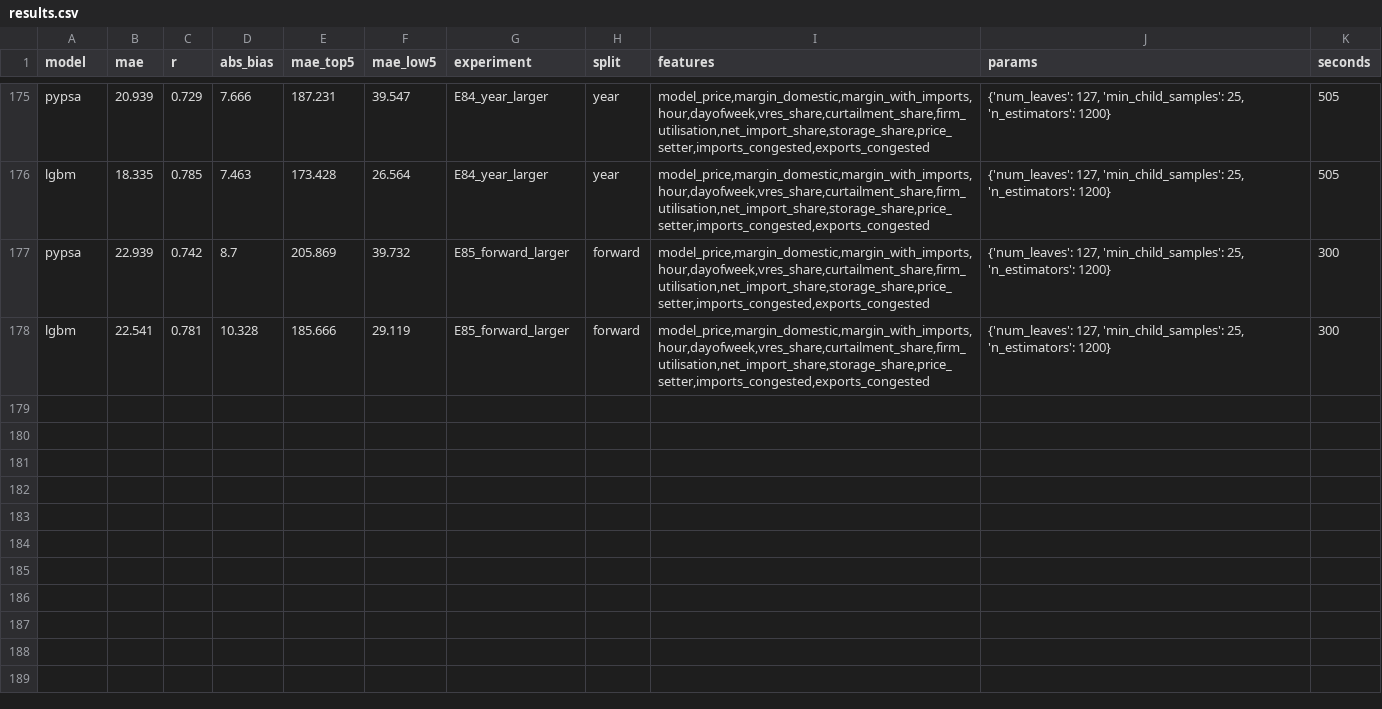
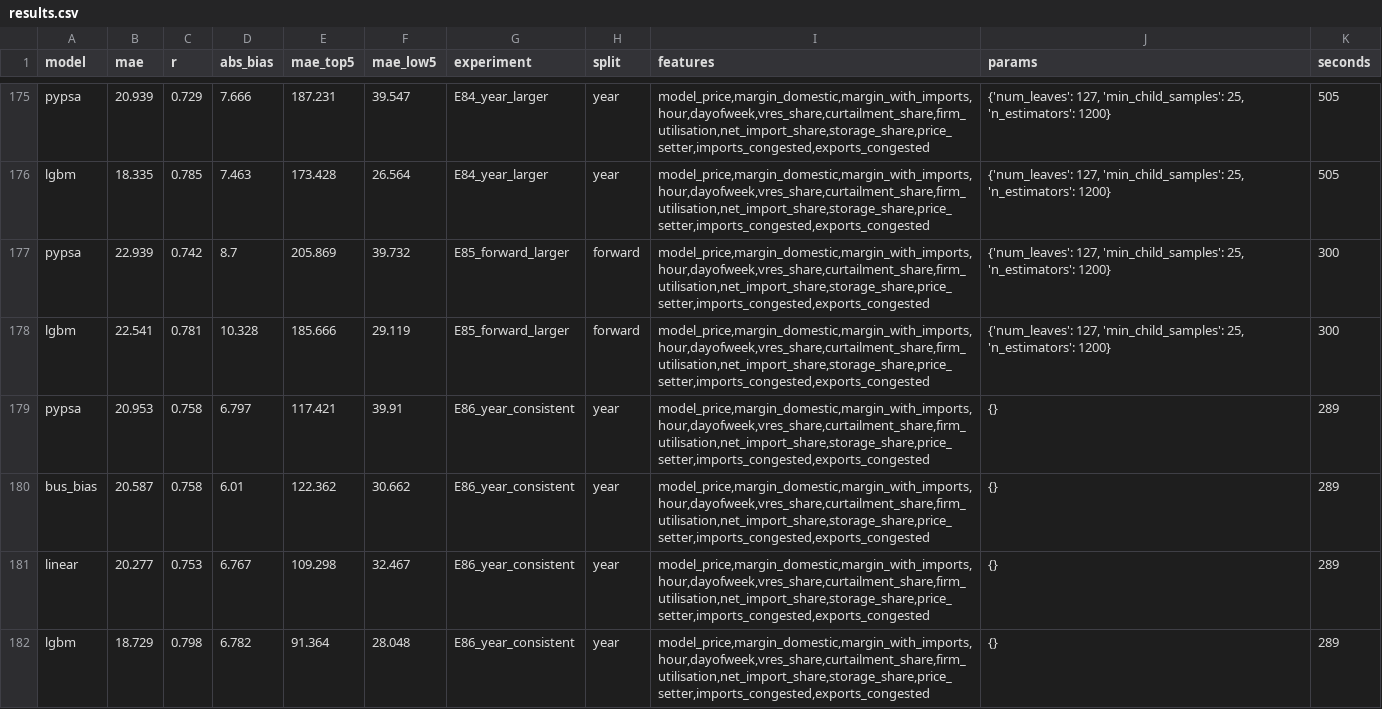
Before and after one commit to open-energy-transition/pypsa-price-forecaster, a CSV file: experiments/results.csv, drawn as a sheet; only a part is shown, gaps mark what is left out; the diff covers the shown part only.

```diff
--- a/experiments/results.csv
+++ b/experiments/results.csv
@@ -178 +178,5 @@ pypsa,22.939,0.742,8.7,205.869,39.732,E85_forward_larger,forward,"model_price,ma
 lgbm,22.541,0.781,10.328,185.666,29.119,E85_forward_larger,forward,"model_price,margin_domestic,margin_with_imports,hour,dayofweek,vres_share,curtailment_share,firm_utilisation,net_import_share,storage_share,price_setter,imports_congested,exports_congested","{'num_leaves': 127, 'min_child_samples': 25, 'n_estimators': 1200}",300
+pypsa,20.953,0.758,6.797,117.421,39.91,E86_year_consistent,year,"model_price,margin_domestic,margin_with_imports,hour,dayofweek,vres_share,curtailment_share,firm_utilisation,net_import_share,storage_share,price_setter,imports_congested,exports_congested",{},289
+bus_bias,20.587,0.758,6.01,122.362,30.662,E86_year_consistent,year,"model_price,margin_domestic,margin_with_imports,hour,dayofweek,vres_share,curtailment_share,firm_utilisation,net_import_share,storage_share,price_setter,imports_congested,exports_congested",{},289
+linear,20.277,0.753,6.767,109.298,32.467,E86_year_consistent,year,"model_price,margin_domestic,margin_with_imports,hour,dayofweek,vres_share,curtailment_share,firm_utilisation,net_import_share,storage_share,price_setter,imports_congested,exports_congested",{},289
+lgbm,18.729,0.798,6.782,91.364,28.048,E86_year_consistent,year,"model_price,margin_domestic,margin_with_imports,hour,dayofweek,vres_share,curtailment_share,firm_utilisation,net_import_share,storage_share,price_setter,imports_congested,exports_congested",{},289
```
Also changed, not shown: 12 added rows elsewhere in this file, experiments/results_bands.csv, 11 other files.
